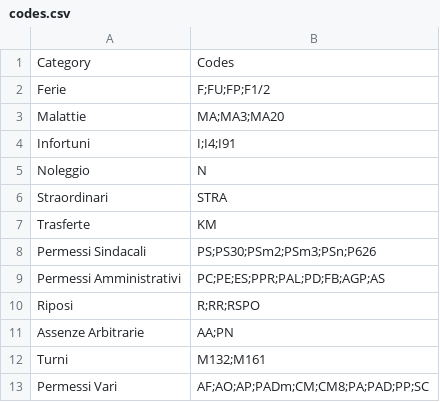
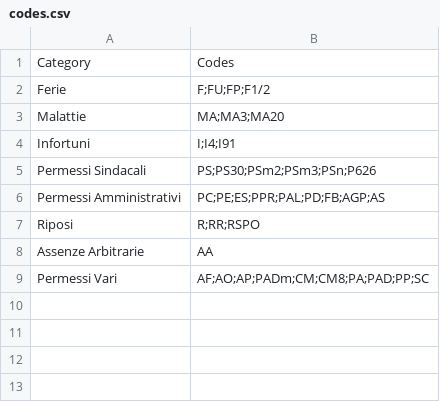
Before and after one commit to samuelefelici/controllo_fine_mese, a CSV file: codes.csv, drawn as a sheet.

Commit message:
Fix formatting in codes.csv

```diff
--- a/codes.csv
+++ b/codes.csv
@@ -4,5 +4,2 @@ Malattie,MA;MA3;MA20
 Infortuni,I;I4;I91
-Noleggio,N
-Straordinari,STRA
-Trasferte,KM
 Permessi Sindacali,PS;PS30;PSm2;PSm3;PSn;P626
@@ -10,4 +7,3 @@ Permessi Amministrativi,PC;PE;ES;PPR;PAL;PD;FB;AGP;AS
 Riposi,R;RR;RSPO
-Assenze Arbitrarie,AA;PN
-Turni,M132;M161
+Assenze Arbitrarie,AA
 Permessi Vari,AF;AO;AP;PADm;CM;CM8;PA;PAD;PP;SC
```
